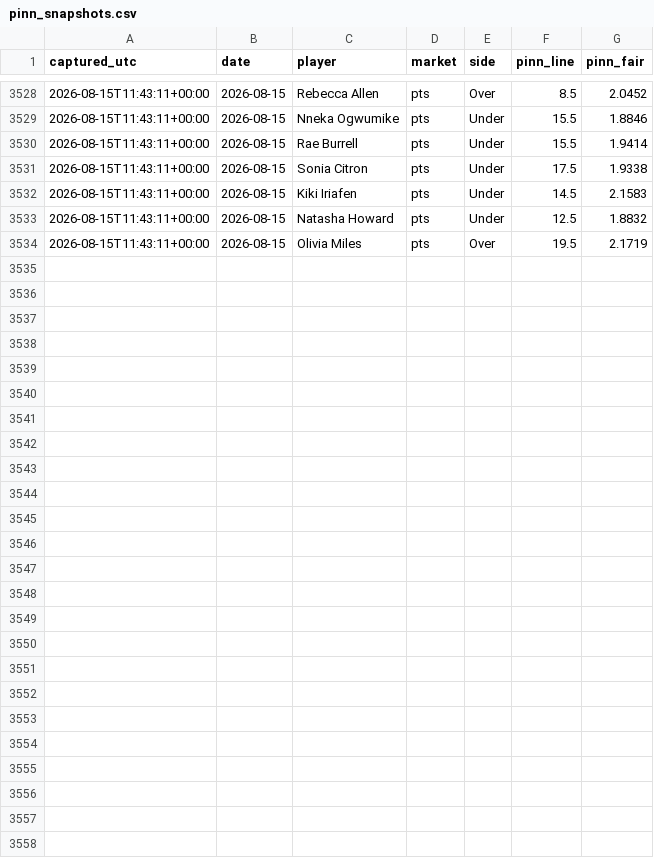
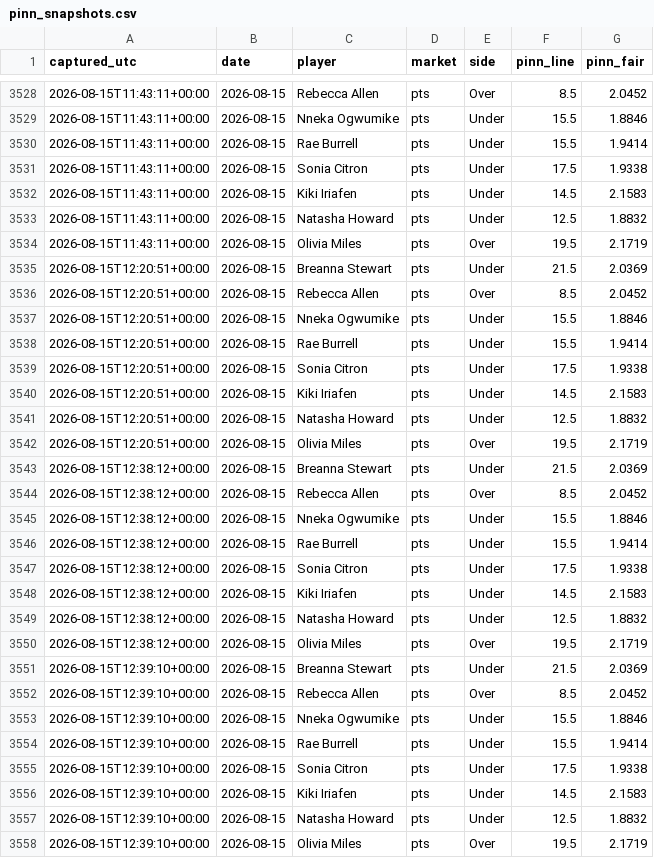
Before and after one commit to JollyChenn/wnba-line-capture, a CSV file: pinn_snapshots.csv, drawn as a sheet; only a part is shown, gaps mark what is left out.

```diff
--- a/pinn_snapshots.csv
+++ b/pinn_snapshots.csv
@@ -3534 +3534,25 @@ captured_utc,date,player,market,side,pinn_line,pinn_fair
 2026-08-15T11:43:11+00:00,2026-08-15,Olivia Miles,pts,Over,19.5,2.1719
+2026-08-15T12:20:51+00:00,2026-08-15,Breanna Stewart,pts,Under,21.5,2.0369
+2026-08-15T12:20:51+00:00,2026-08-15,Rebecca Allen,pts,Over,8.5,2.0452
+2026-08-15T12:20:51+00:00,2026-08-15,Nneka Ogwumike,pts,Under,15.5,1.8846
+2026-08-15T12:20:51+00:00,2026-08-15,Rae Burrell,pts,Under,15.5,1.9414
+2026-08-15T12:20:51+00:00,2026-08-15,Sonia Citron,pts,Under,17.5,1.9338
+2026-08-15T12:20:51+00:00,2026-08-15,Kiki Iriafen,pts,Under,14.5,2.1583
+2026-08-15T12:20:51+00:00,2026-08-15,Natasha Howard,pts,Under,12.5,1.8832
+2026-08-15T12:20:51+00:00,2026-08-15,Olivia Miles,pts,Over,19.5,2.1719
+2026-08-15T12:38:12+00:00,2026-08-15,Breanna Stewart,pts,Under,21.5,2.0369
+2026-08-15T12:38:12+00:00,2026-08-15,Rebecca Allen,pts,Over,8.5,2.0452
+2026-08-15T12:38:12+00:00,2026-08-15,Nneka Ogwumike,pts,Under,15.5,1.8846
+2026-08-15T12:38:12+00:00,2026-08-15,Rae Burrell,pts,Under,15.5,1.9414
+2026-08-15T12:38:12+00:00,2026-08-15,Sonia Citron,pts,Under,17.5,1.9338
+2026-08-15T12:38:12+00:00,2026-08-15,Kiki Iriafen,pts,Under,14.5,2.1583
+2026-08-15T12:38:12+00:00,2026-08-15,Natasha Howard,pts,Under,12.5,1.8832
+2026-08-15T12:38:12+00:00,2026-08-15,Olivia Miles,pts,Over,19.5,2.1719
+2026-08-15T12:39:10+00:00,2026-08-15,Breanna Stewart,pts,Under,21.5,2.0369
+2026-08-15T12:39:10+00:00,2026-08-15,Rebecca Allen,pts,Over,8.5,2.0452
+2026-08-15T12:39:10+00:00,2026-08-15,Nneka Ogwumike,pts,Under,15.5,1.8846
+2026-08-15T12:39:10+00:00,2026-08-15,Rae Burrell,pts,Under,15.5,1.9414
+2026-08-15T12:39:10+00:00,2026-08-15,Sonia Citron,pts,Under,17.5,1.9338
+2026-08-15T12:39:10+00:00,2026-08-15,Kiki Iriafen,pts,Under,14.5,2.1583
+2026-08-15T12:39:10+00:00,2026-08-15,Natasha Howard,pts,Under,12.5,1.8832
+2026-08-15T12:39:10+00:00,2026-08-15,Olivia Miles,pts,Over,19.5,2.1719
```
Also changed, not shown: fade_graded.csv, shadow_forward.csv, 10 other files.
